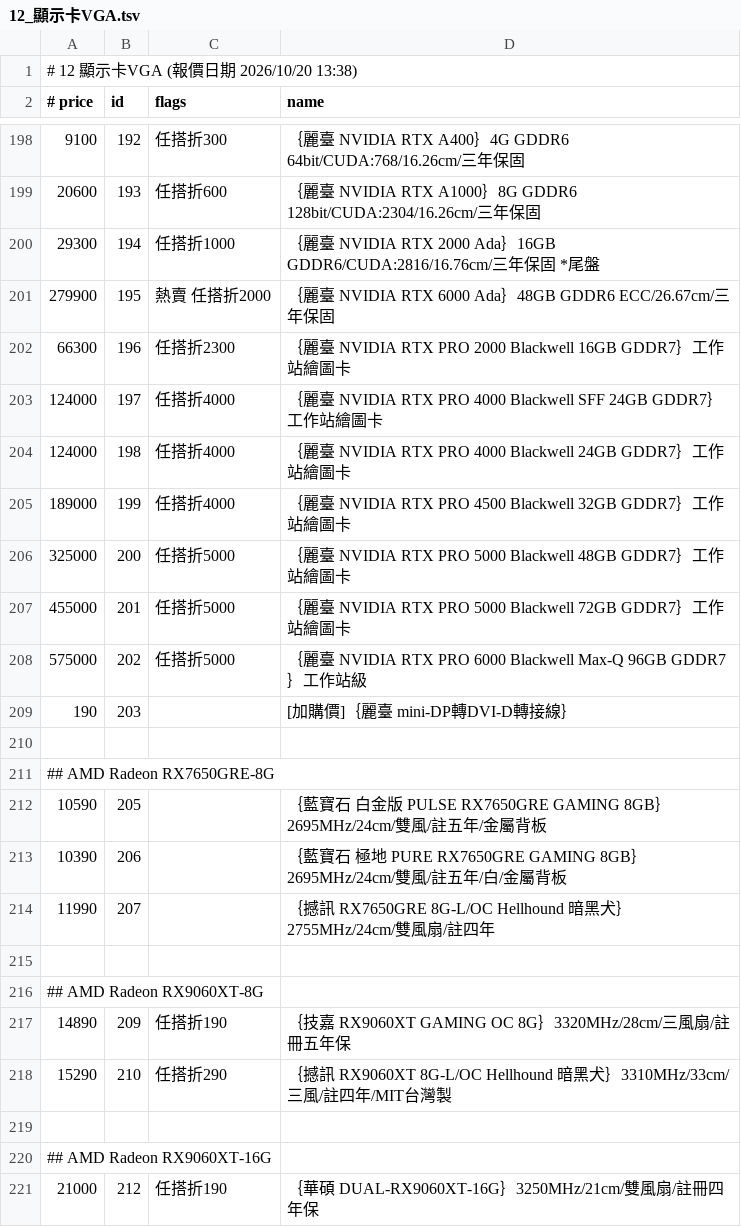
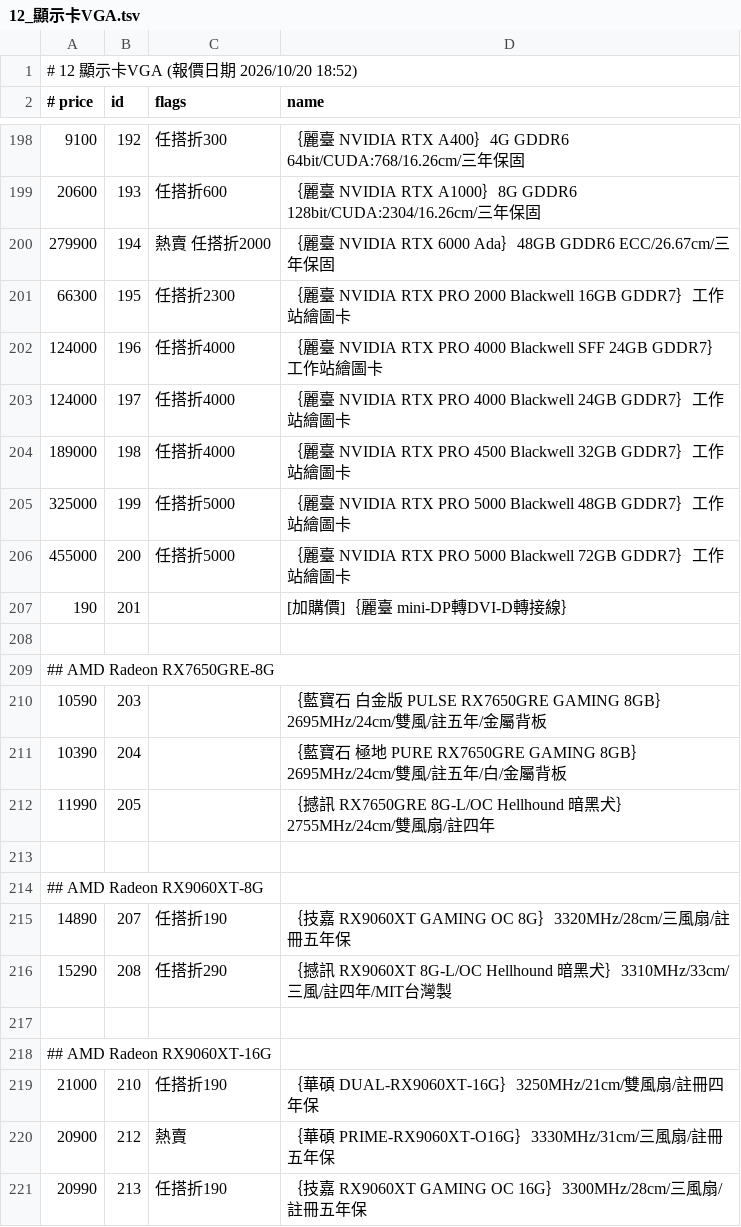
Before and after one commit to jakeuj/architect-pc-builder, a TSV file: data/by_category/12_顯示卡VGA.tsv, drawn as a sheet; only a part is shown, gaps mark what is left out; the diff covers the shown part only.

```diff
--- a/data/by_category/12_顯示卡VGA.tsv
+++ b/data/by_category/12_顯示卡VGA.tsv
@@ -1,2 +1,2 @@
-# 12 顯示卡VGA  (報價日期 2026/10/20 13:38)
+# 12 顯示卡VGA  (報價日期 2026/10/20 18:52)
 # price	id	flags	name
@@ -199,23 +199,23 @@
 20600	193	任搭折600	｛麗臺 NVIDIA RTX A1000｝8G GDDR6 128bit/CUDA:2304/16.26cm/三年保固
-29300	194	任搭折1000	｛麗臺 NVIDIA RTX 2000 Ada｝16GB GDDR6/CUDA:2816/16.76cm/三年保固 *尾盤
-279900	195	熱賣 任搭折2000	｛麗臺 NVIDIA RTX 6000 Ada｝48GB GDDR6 ECC/26.67cm/三年保固
-66300	196	任搭折2300	｛麗臺 NVIDIA RTX PRO 2000 Blackwell 16GB GDDR7｝工作站繪圖卡
-124000	197	任搭折4000	｛麗臺 NVIDIA RTX PRO 4000 Blackwell SFF 24GB GDDR7｝工作站繪圖卡
-124000	198	任搭折4000	｛麗臺 NVIDIA RTX PRO 4000 Blackwell 24GB GDDR7｝工作站繪圖卡
-189000	199	任搭折4000	｛麗臺 NVIDIA RTX PRO 4500 Blackwell 32GB GDDR7｝工作站繪圖卡
-325000	200	任搭折5000	｛麗臺 NVIDIA RTX PRO 5000 Blackwell 48GB GDDR7｝工作站繪圖卡
-455000	201	任搭折5000	｛麗臺 NVIDIA RTX PRO 5000 Blackwell 72GB GDDR7｝工作站繪圖卡
-575000	202	任搭折5000	｛麗臺 NVIDIA RTX PRO 6000 Blackwell Max-Q 96GB GDDR7｝工作站級
-190	203		[加購價]｛麗臺 mini-DP轉DVI-D轉接線｝
+279900	194	熱賣 任搭折2000	｛麗臺 NVIDIA RTX 6000 Ada｝48GB GDDR6 ECC/26.67cm/三年保固
+66300	195	任搭折2300	｛麗臺 NVIDIA RTX PRO 2000 Blackwell 16GB GDDR7｝工作站繪圖卡
+124000	196	任搭折4000	｛麗臺 NVIDIA RTX PRO 4000 Blackwell SFF 24GB GDDR7｝工作站繪圖卡
+124000	197	任搭折4000	｛麗臺 NVIDIA RTX PRO 4000 Blackwell 24GB GDDR7｝工作站繪圖卡
+189000	198	任搭折4000	｛麗臺 NVIDIA RTX PRO 4500 Blackwell 32GB GDDR7｝工作站繪圖卡
+325000	199	任搭折5000	｛麗臺 NVIDIA RTX PRO 5000 Blackwell 48GB GDDR7｝工作站繪圖卡
+455000	200	任搭折5000	｛麗臺 NVIDIA RTX PRO 5000 Blackwell 72GB GDDR7｝工作站繪圖卡
+190	201		[加購價]｛麗臺 mini-DP轉DVI-D轉接線｝
 
 ## AMD Radeon RX7650GRE-8G
-10590	205		｛藍寶石 白金版 PULSE RX7650GRE GAMING 8GB｝2695MHz/24cm/雙風/註五年/金屬背板
-10390	206		｛藍寶石 極地 PURE RX7650GRE GAMING 8GB｝2695MHz/24cm/雙風/註五年/白/金屬背板
-11990	207		｛撼訊 RX7650GRE 8G-L/OC Hellhound 暗黑犬｝2755MHz/24cm/雙風扇/註四年
+10590	203		｛藍寶石 白金版 PULSE RX7650GRE GAMING 8GB｝2695MHz/24cm/雙風/註五年/金屬背板
+10390	204		｛藍寶石 極地 PURE RX7650GRE GAMING 8GB｝2695MHz/24cm/雙風/註五年/白/金屬背板
+11990	205		｛撼訊 RX7650GRE 8G-L/OC Hellhound 暗黑犬｝2755MHz/24cm/雙風扇/註四年
 
 ## AMD Radeon RX9060XT-8G
-14890	209	任搭折190	｛技嘉 RX9060XT GAMING OC 8G｝3320MHz/28cm/三風扇/註冊五年保
-15290	210	任搭折290	｛撼訊 RX9060XT 8G-L/OC Hellhound 暗黑犬｝3310MHz/33cm/三風/註四年/MIT台灣製
+14890	207	任搭折190	｛技嘉 RX9060XT GAMING OC 8G｝3320MHz/28cm/三風扇/註冊五年保
+15290	208	任搭折290	｛撼訊 RX9060XT 8G-L/OC Hellhound 暗黑犬｝3310MHz/33cm/三風/註四年/MIT台灣製
 
 ## AMD Radeon RX9060XT-16G
-21000	212	任搭折190	｛華碩 DUAL-RX9060XT-16G｝3250MHz/21cm/雙風扇/註冊四年保
+21000	210	任搭折190	｛華碩 DUAL-RX9060XT-16G｝3250MHz/21cm/雙風扇/註冊四年保
+20900	212	熱賣	｛華碩 PRIME-RX9060XT-O16G｝3330MHz/31cm/三風扇/註冊五年保
+20990	213	任搭折190	｛技嘉 RX9060XT GAMING OC 16G｝3300MHz/28cm/三風扇/註冊五年保
```
Also changed, not shown: 4 added rows, 6 removed rows and 67 edited cells elsewhere in this file, data/by_category/02_筆電_平板_穿戴配件.tsv, data/by_category/05_主機板_MB.tsv, 32 other files.
